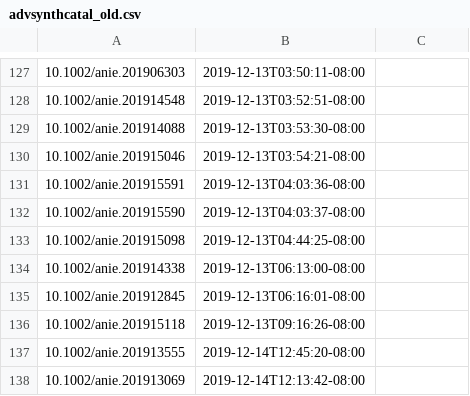
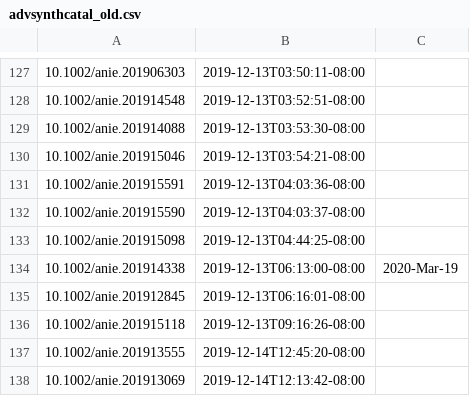
Before and after one commit to supersciencegrl/easy-wiley, a CSV file: advsynthcatal_old.csv, drawn as a sheet; only a part is shown, gaps mark what is left out; the diff covers the shown part only.

```diff
--- a/advsynthcatal_old.csv
+++ b/advsynthcatal_old.csv
@@ -133,3 +133,3 @@
 10.1002/anie.201915098,2019-12-13T04:44:25-08:00
-10.1002/anie.201914338,2019-12-13T06:13:00-08:00
+10.1002/anie.201914338,2019-12-13T06:13:00-08:00,2020-Mar-19
 10.1002/anie.201912845,2019-12-13T06:16:01-08:00
```
Also changed, not shown: 52 added rows elsewhere in this file.
